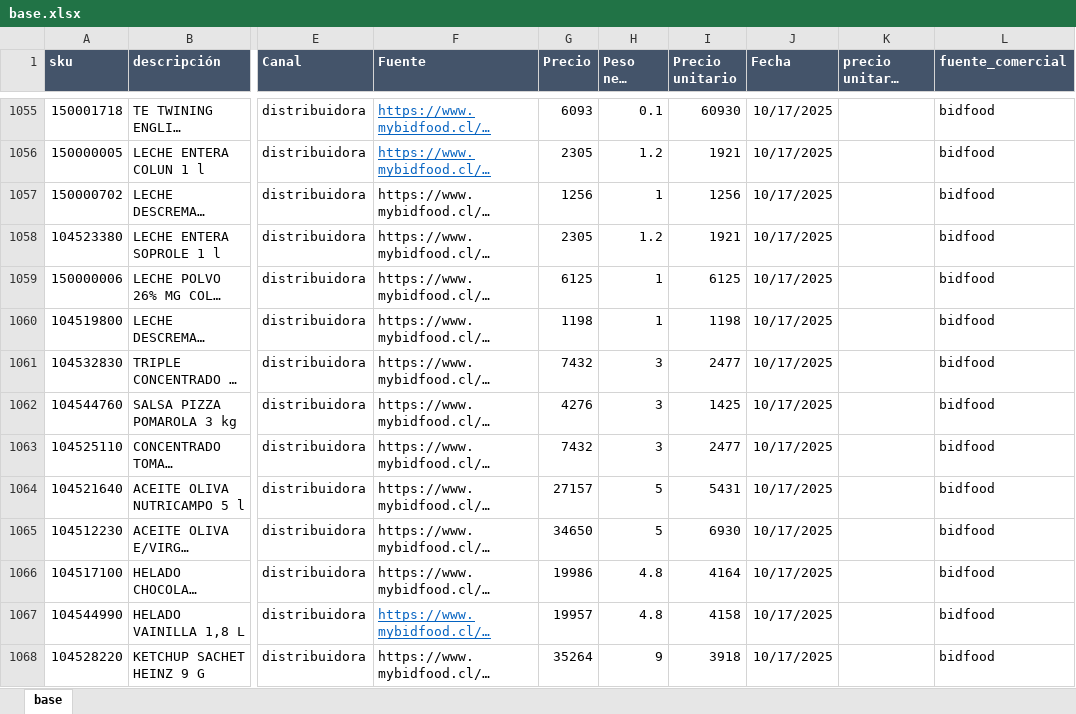
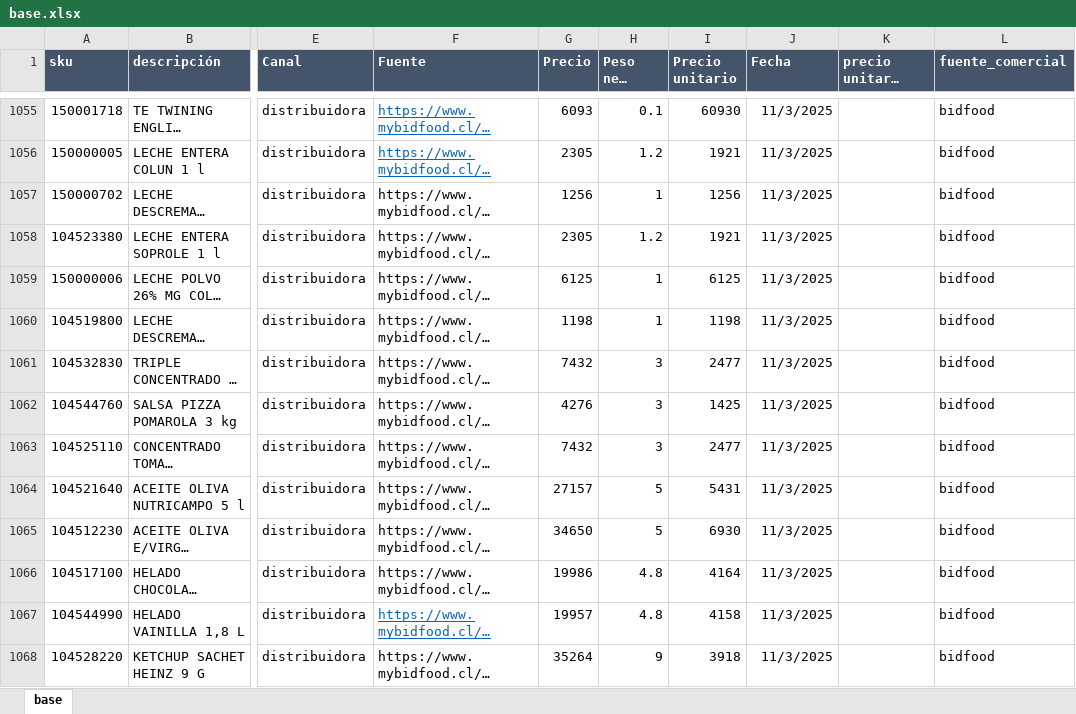
Before and after one commit to sicatalan/posicionamiento, an Excel workbook: base.xlsx, sheet base, drawn as a sheet; only a part is shown, gaps mark what is left out; long unchanged cells end in …; values as stored, in another font and other column widths than the file's, no borders; the diff covers the shown part only; the diff names each change by its address in the sheet, - before the commit and + after, or states it on an @@ line.

Commit message:
modified:   base.xlsx

```diff
--- a/base.xlsx (sheet base)
+++ b/base.xlsx (sheet base)
-J1055:J1068 (Fecha): 10/17/2025
+J1055:J1068 (Fecha): 11/3/2025
```
Also changed, not shown: 73 added rows and 73 edited cells elsewhere in this sheet.
